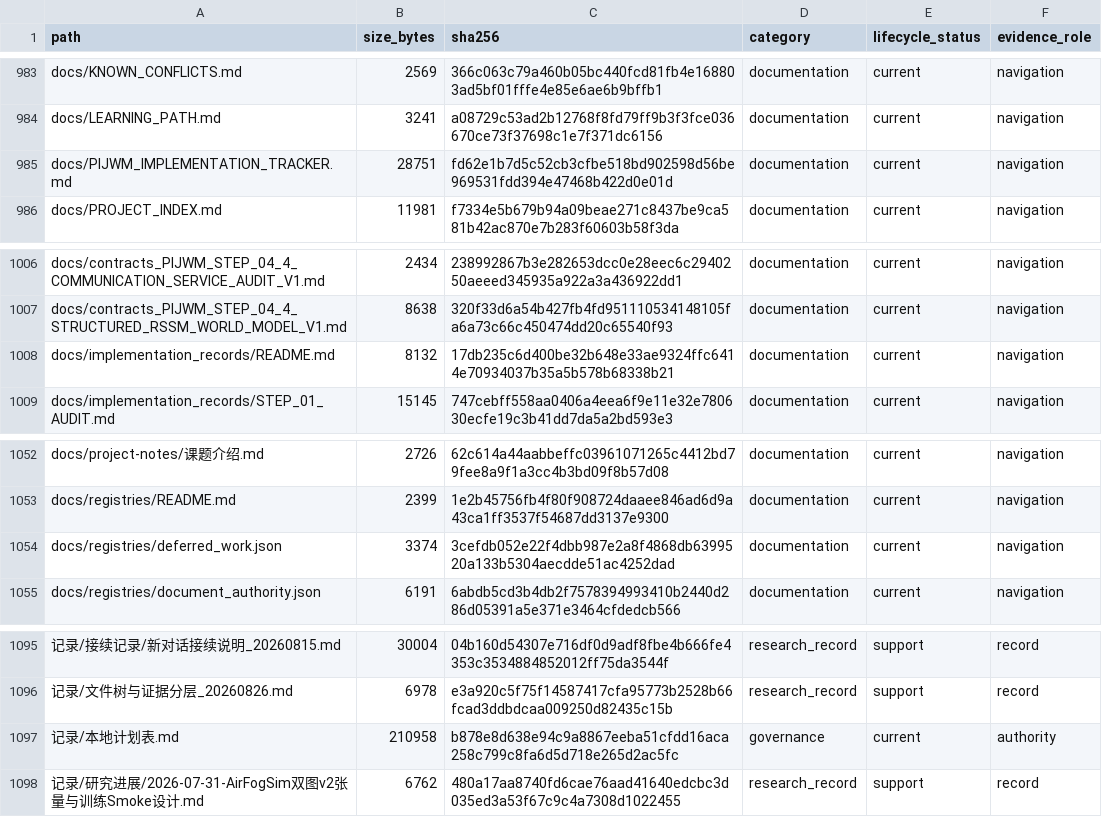
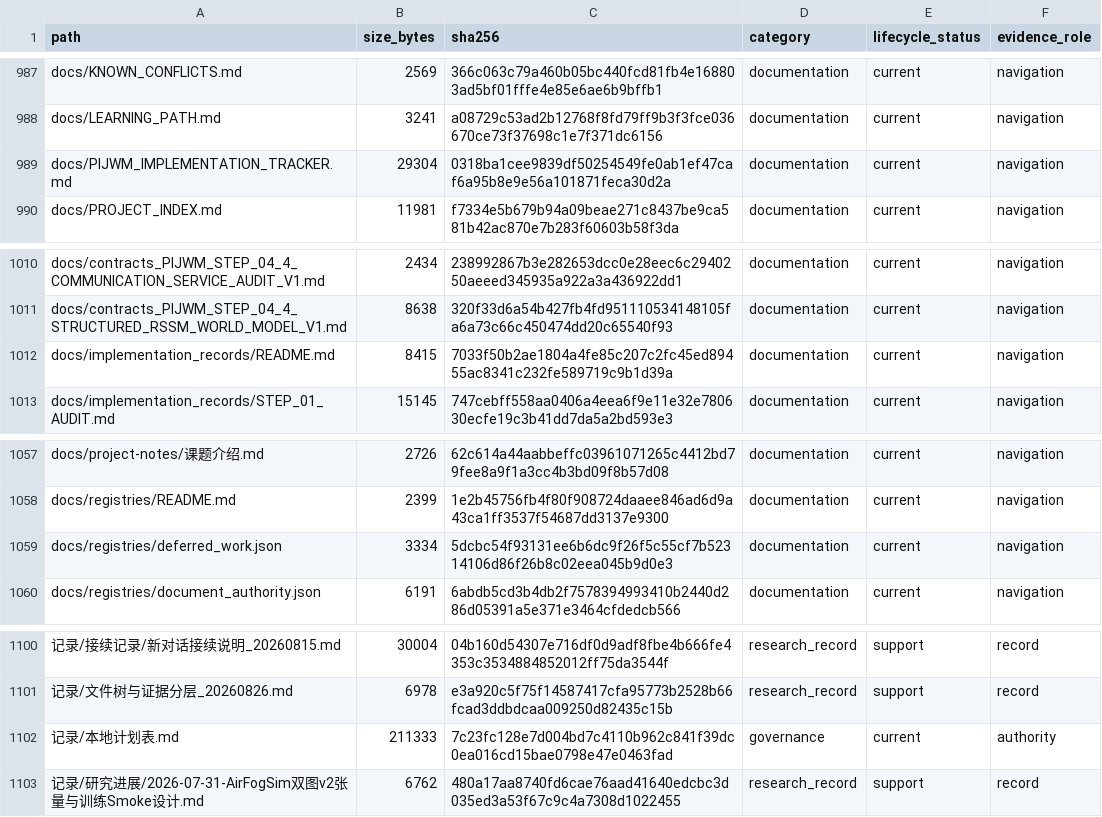
Before and after one commit to yys806/network-state-world-model, a CSV file: docs/registries/generated/tracked_file_inventory.csv, drawn as a sheet; only a part is shown, gaps mark what is left out; addresses are those after the commit; the diff covers the shown part only; the diff names each change by its address in the sheet, - before the commit and + after, or states it on an @@ line.

```diff
--- a/docs/registries/generated/tracked_file_inventory.csv
+++ b/docs/registries/generated/tracked_file_inventory.csv
-B989 (size_bytes): 28751
+B989 (size_bytes): 29304
-C989 (sha256): fd62e1b7d5c52cb3cfbe518bd902598d56be969531fdd394e47468b422d0e01d
+C989 (sha256): 0318ba1cee9839df50254549fe0ab1ef47caf6a95b8e9e56a101871feca30d2a
-B1012 (size_bytes): 8132
+B1012 (size_bytes): 8415
-C1012 (sha256): 17db235c6d400be32b648e33ae9324ffc6414e70934037b35a5b578b68338b21
+C1012 (sha256): 7033f50b2ae1804a4fe85c207c2fc45ed89455ac8341c232fe589719c9b1d39a
-B1059 (size_bytes): 3374
+B1059 (size_bytes): 3334
-C1059 (sha256): 3cefdb052e22f4dbb987e2a8f4868db6399520a133b5304aecdde51ac4252dad
+C1059 (sha256): 5dcbc54f93131ee6b6dc9f26f5c55cf7b52314106d86f26b8c02eea045b9d0e3
-B1102 (size_bytes): 210958
+B1102 (size_bytes): 211333
-C1102 (sha256): b878e8d638e94c9a8867eeba51cfdd16aca258c799c8fa6d5d718e265d2ac5fc
+C1102 (sha256): 7c23fc128e7d004bd7c4110b962c841f39dc0ea016cd15bae0798e47e0463fad
```
Also changed, not shown: 5 added rows and 18 edited cells elsewhere in this file, 20 other files.
